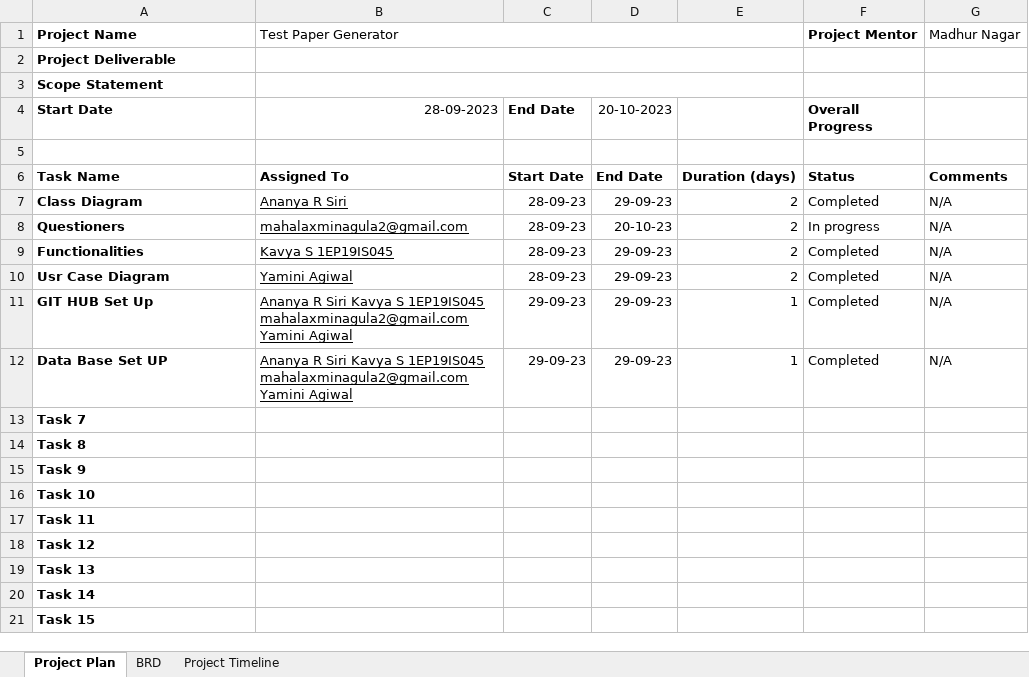
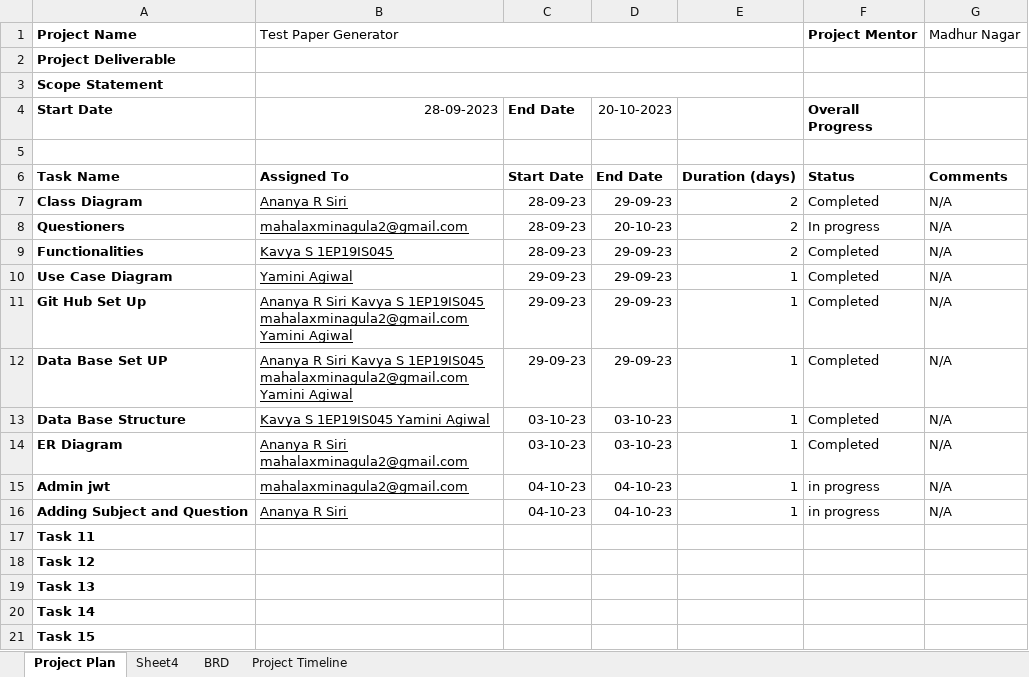
Before and after one commit to ananyasiri615/Test-Paper-Generator, an Excel workbook: TimeLine and Completion.xlsx, sheet Project Plan, drawn as a sheet; values as stored, in another font and other column widths than the file's, no borders; charts and pictures not drawn; removed rows and columns are numbered as before the commit, all else as after; the diff names each change by its address in the sheet, - before the commit and + after, or states it on an @@ line.

```diff
--- a/TimeLine and Completion.xlsx (sheet Project Plan)
+++ b/TimeLine and Completion.xlsx (sheet Project Plan)
+sheet tab: Sheet4
-A10 (Start Date): Usr Case Diagram
+A10 (Start Date): Use Case Diagram
-C10 (End Date): 28-09-23
+C10 (End Date): 29-09-23
-E10: 2
+E10: 1
-A11 (Start Date): GIT HUB Set Up
+A11 (Start Date): Git Hub Set Up
-row 13: Task 7
-row 14: Task 8
-row 15: Task 9
-row 16: Task 10
+row 13: Data Base Structure | Kavya S 1EP19IS045 Yamini Agiwal | 03-10-23 | 03-10-23 | 1 | Completed | N/A
+row 14: ER Diagram | Ananya R Siri mahalaxminagula2@gmail.com | 03-10-23 | 03-10-23 | 1 | Completed | N/A
+row 15: Admin jwt | mahalaxminagula2@gmail.com | 04-10-23 | 04-10-23 | 1 | in progress | N/A
+row 16: Adding Subject and Question | Ananya R Siri | 04-10-23 | 04-10-23 | 1 | in progress | N/A
```
Also changed, not shown: sheet Project Timeline, sheet BRD, charts or pictures.
